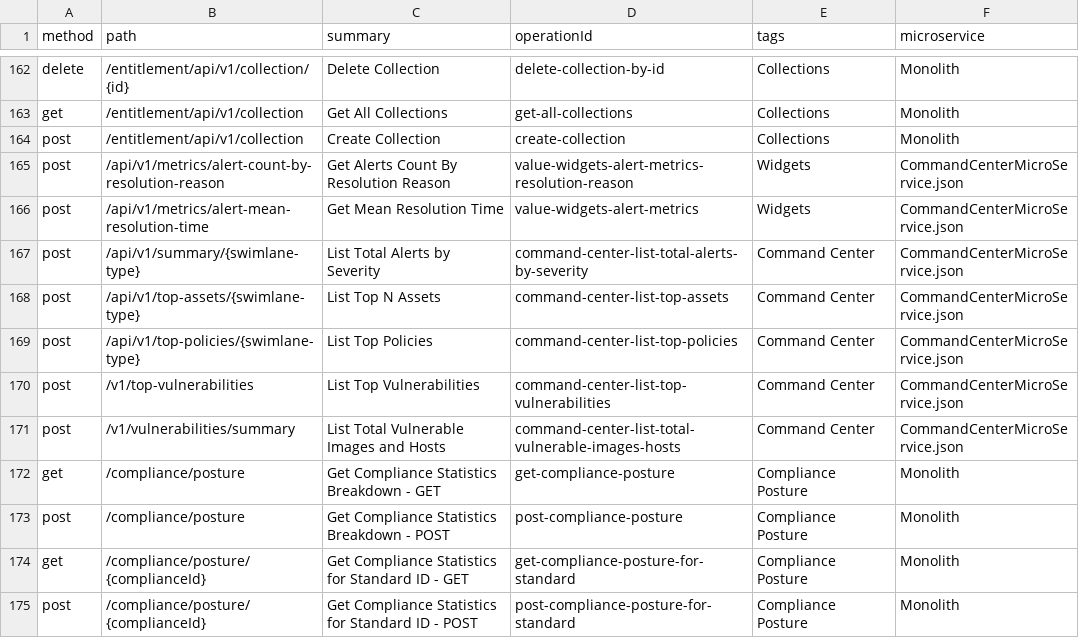
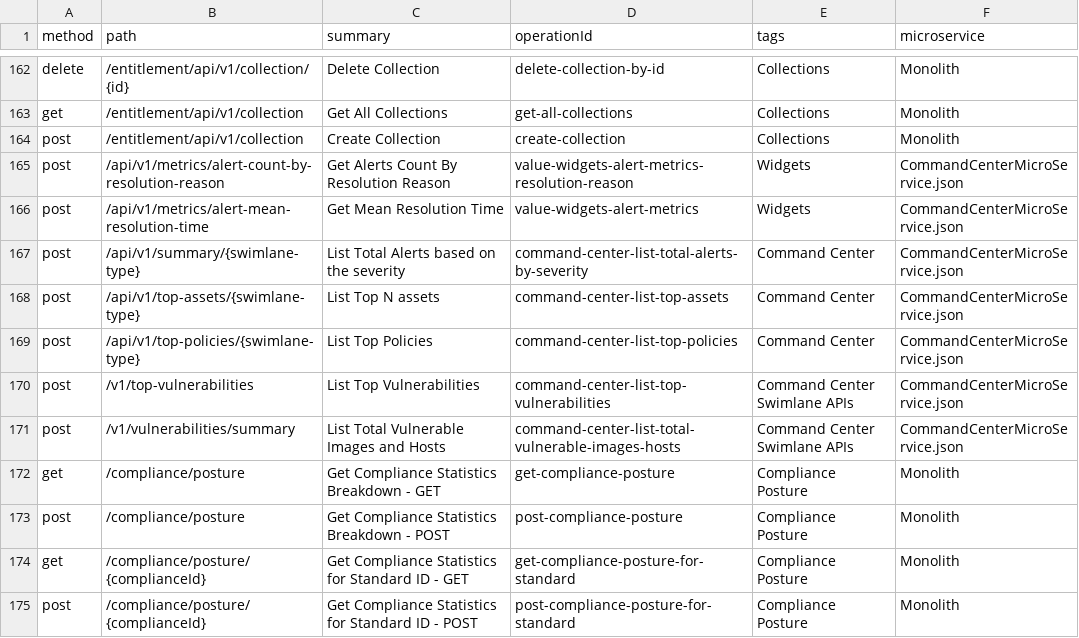
Before and after one commit to PaloAltoNetworks/pan.dev, a CSV file: openapi-specs/cspm/consolidated_spec/all_endpoints.csv, drawn as a sheet; only a part is shown, gaps mark what is left out.

```diff
--- a/openapi-specs/cspm/consolidated_spec/all_endpoints.csv
+++ b/openapi-specs/cspm/consolidated_spec/all_endpoints.csv
@@ -166,7 +166,7 @@
 "post","/api/v1/metrics/alert-mean-resolution-time","Get Mean Resolution Time","value-widgets-alert-metrics","Widgets","CommandCenterMicroService.json"
-"post","/api/v1/summary/{swimlane-type}","List Total Alerts by Severity","command-center-list-total-alerts-by-severity","Command Center","CommandCenterMicroService.json"
-"post","/api/v1/top-assets/{swimlane-type}","List Top N Assets","command-center-list-top-assets","Command Center","CommandCenterMicroService.json"
+"post","/api/v1/summary/{swimlane-type}","List Total Alerts based on the severity","command-center-list-total-alerts-by-severity","Command Center","CommandCenterMicroService.json"
+"post","/api/v1/top-assets/{swimlane-type}","List Top N assets","command-center-list-top-assets","Command Center","CommandCenterMicroService.json"
 "post","/api/v1/top-policies/{swimlane-type}","List Top Policies","command-center-list-top-policies","Command Center","CommandCenterMicroService.json"
-"post","/v1/top-vulnerabilities","List Top Vulnerabilities","command-center-list-top-vulnerabilities","Command Center","CommandCenterMicroService.json"
-"post","/v1/vulnerabilities/summary","List Total Vulnerable Images and Hosts","command-center-list-total-vulnerable-images-hosts","Command Center","CommandCenterMicroService.json"
+"post","/v1/top-vulnerabilities","List Top Vulnerabilities","command-center-list-top-vulnerabilities","Command Center Swimlane APIs","CommandCenterMicroService.json"
+"post","/v1/vulnerabilities/summary","List Total Vulnerable Images and Hosts","command-center-list-total-vulnerable-images-hosts","Command Center Swimlane APIs","CommandCenterMicroService.json"
 "get","/compliance/posture","Get Compliance Statistics Breakdown - GET","get-compliance-posture","Compliance Posture","Monolith"
```
Also changed, not shown: 1 other file.
